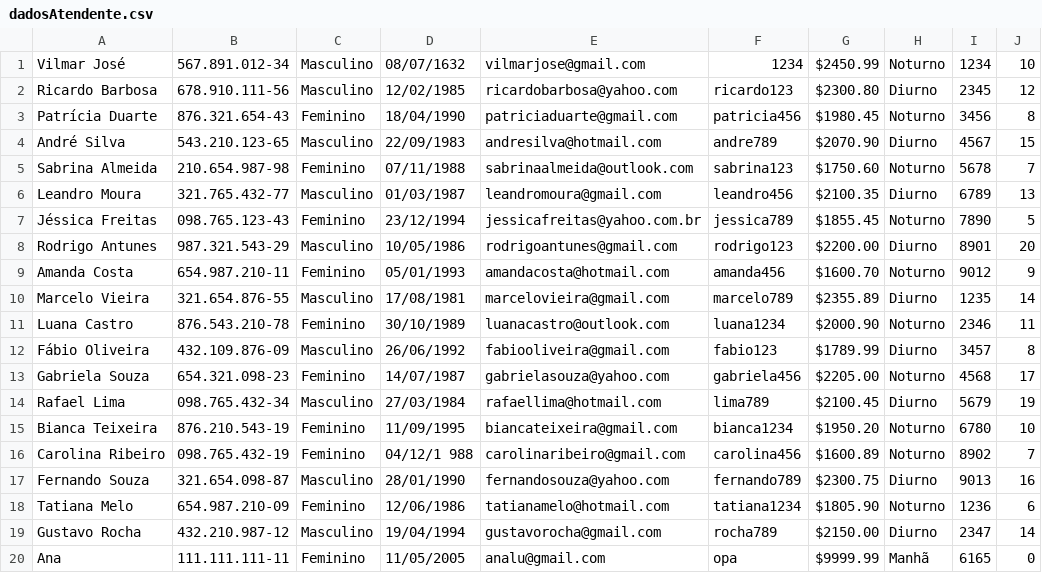
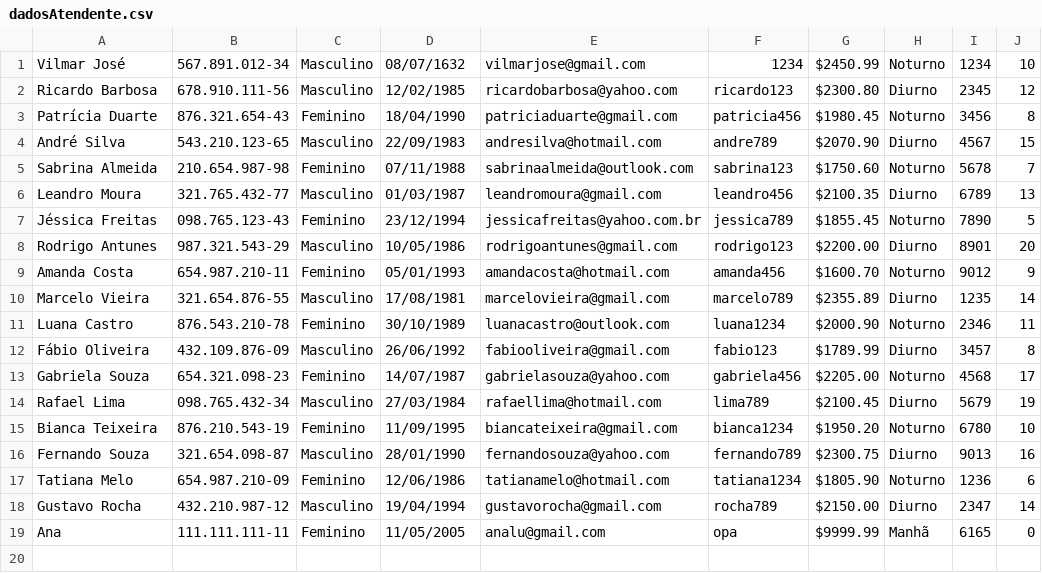
Before and after one commit to ogjoaoc/tp1-final-project, a CSV file: LabProject/src/database/dadosAtendente.csv, drawn as a sheet; the diff names each change by its address in the sheet, - before the commit and + after, or states it on an @@ line.

```diff
--- a/LabProject/src/database/dadosAtendente.csv
+++ b/LabProject/src/database/dadosAtendente.csv
-row 16: Carolina Ribeiro | 098.765.432-19 | Feminino | 04/12/1 988 | carolinaribeiro@gmail.com | carolina456 | $1600.89 | Noturno | 8902 | 7
```
Also changed, not shown: LabProject/src/database/dadosEnfermeiro.csv, 11 other files.
